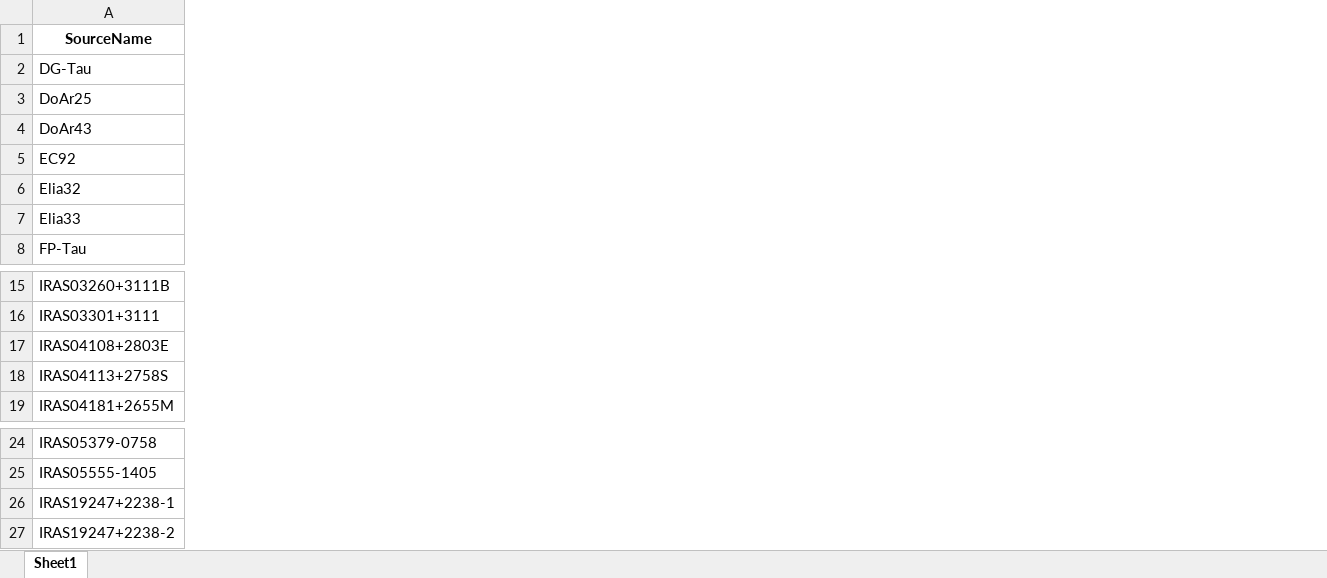
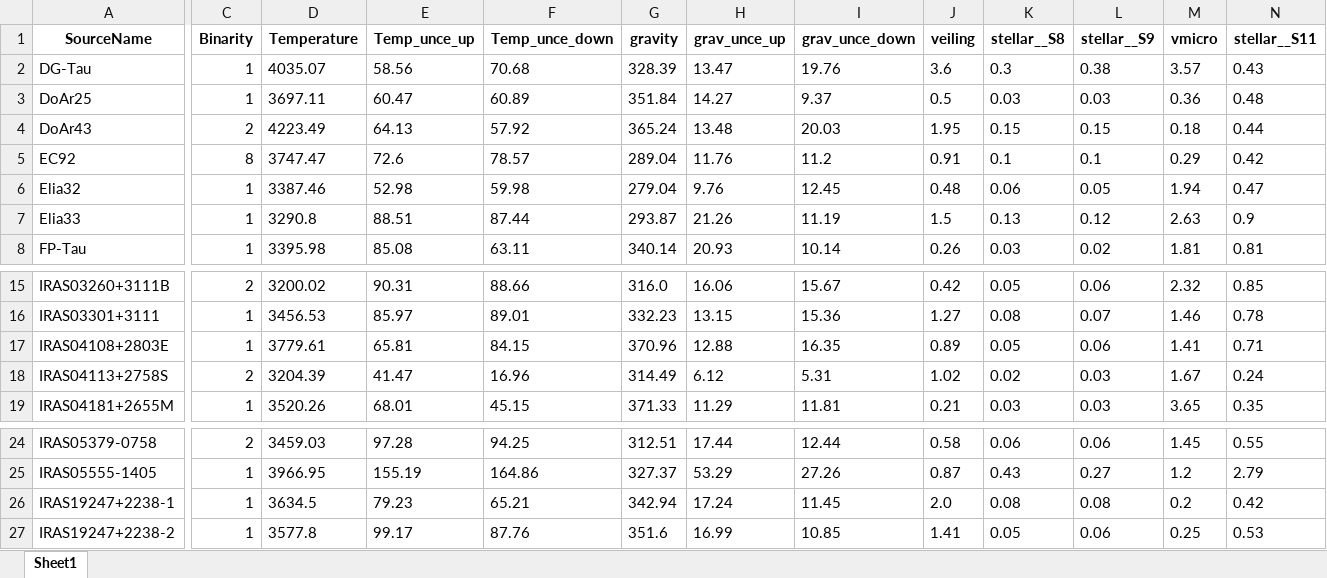
Before and after one commit to christianfloresg/JCMT, an Excel workbook: text_files/combined_yso_parameters_v2.xlsx, sheet Sheet1, drawn as a sheet; only a part is shown, gaps mark what is left out; values as stored, in another font and other column widths than the file's, no borders; the diff covers the shown part only; the diff names each change by its address in the sheet, - before the commit and + after, or states it on an @@ line.

Commit message:
New functions in concentration relations
can plot any stellar parameter vs. the envelope mass.

```diff
--- a/text_files/combined_yso_parameters_v2.xlsx (sheet Sheet1)
+++ b/text_files/combined_yso_parameters_v2.xlsx (sheet Sheet1)
@@ column C (Binarity) unhidden, rows 2-8: 1 | 1 | 2 | 8 | 1 | 1 | 1; rows 15-19: 2 | 1 | 1 | 2 | 1; rows 24-27: 2 | 1 | 1 | 1 @@
@@ column D (Temperature) unhidden, rows 2-8: 4035.07 | 3697.11 | 4223.49 | 3747.47 | 3387.46 | 3290.8 | 3395.98; rows 15-19: 3200.02 | 3456.53 | 3779.61 | 3204.39 | 3520.26; rows 24-27: 3459.03 | 3966.95 | 3634.5 | 3577.8 @@
@@ column E (Temp_unce_up) unhidden, rows 2-8: 58.56 | 60.47 | 64.13 | 72.6 | 52.98 | 88.51 | 85.08; rows 15-19: 90.31 | 85.97 | 65.81 | 41.47 | 68.01; rows 24-27: 97.28 | 155.19 | 79.23 | 99.17 @@
@@ column F (Temp_unce_down) unhidden, rows 2-8: 70.68 | 60.89 | 57.92 | 78.57 | 59.98 | 87.44 | 63.11; rows 15-19: 88.66 | 89.01 | 84.15 | 16.96 | 45.15; rows 24-27: 94.25 | 164.86 | 65.21 | 87.76 @@
@@ column G (gravity) unhidden, rows 2-8: 328.39 | 351.84 | 365.24 | 289.04 | 279.04 | 293.87 | 340.14; rows 15-19: 316.0 | 332.23 | 370.96 | 314.49 | 371.33; rows 24-27: 312.51 | 327.37 | 342.94 | 351.6 @@
@@ column H (grav_unce_up) unhidden, rows 2-8: 13.47 | 14.27 | 13.48 | 11.76 | 9.76 | 21.26 | 20.93; rows 15-19: 16.06 | 13.15 | 12.88 | 6.12 | 11.29; rows 24-27: 17.44 | 53.29 | 17.24 | 16.99 @@
@@ column I (grav_unce_down) unhidden, rows 2-8: 19.76 | 9.37 | 20.03 | 11.2 | 12.45 | 11.19 | 10.14; rows 15-19: 15.67 | 15.36 | 16.35 | 5.31 | 11.81; rows 24-27: 12.44 | 27.26 | 11.45 | 10.85 @@
@@ column J (veiling) unhidden, rows 2-8: 3.6 | 0.5 | 1.95 | 0.91 | 0.48 | 1.5 | 0.26; rows 15-19: 0.42 | 1.27 | 0.89 | 1.02 | 0.21; rows 24-27: 0.58 | 0.87 | 2.0 | 1.41 @@
@@ column K (stellar__S8) unhidden, rows 2-8: 0.3 | 0.03 | 0.15 | 0.1 | 0.06 | 0.13 | 0.03; rows 15-19: 0.05 | 0.08 | 0.05 | 0.02 | 0.03; rows 24-27: 0.06 | 0.43 | 0.08 | 0.05 @@
@@ column L (stellar__S9) unhidden, rows 2-8: 0.38 | 0.03 | 0.15 | 0.1 | 0.05 | 0.12 | 0.02; rows 15-19: 0.06 | 0.07 | 0.06 | 0.03 | 0.03; rows 24-27: 0.06 | 0.27 | 0.08 | 0.06 @@
@@ column M (vmicro) unhidden, rows 2-8: 3.57 | 0.36 | 0.18 | 0.29 | 1.94 | 2.63 | 1.81; rows 15-19: 2.32 | 1.46 | 1.41 | 1.67 | 3.65; rows 24-27: 1.45 | 1.2 | 0.2 | 0.25 @@
@@ column N (stellar__S11) unhidden, rows 2-8: 0.43 | 0.48 | 0.44 | 0.42 | 0.47 | 0.9 | 0.81; rows 15-19: 0.85 | 0.78 | 0.71 | 0.24 | 0.35; rows 24-27: 0.55 | 2.79 | 0.42 | 0.53 @@
```
Also changed, not shown: 24 added columns and 2 edited cells elsewhere in this sheet, 22 other files.
